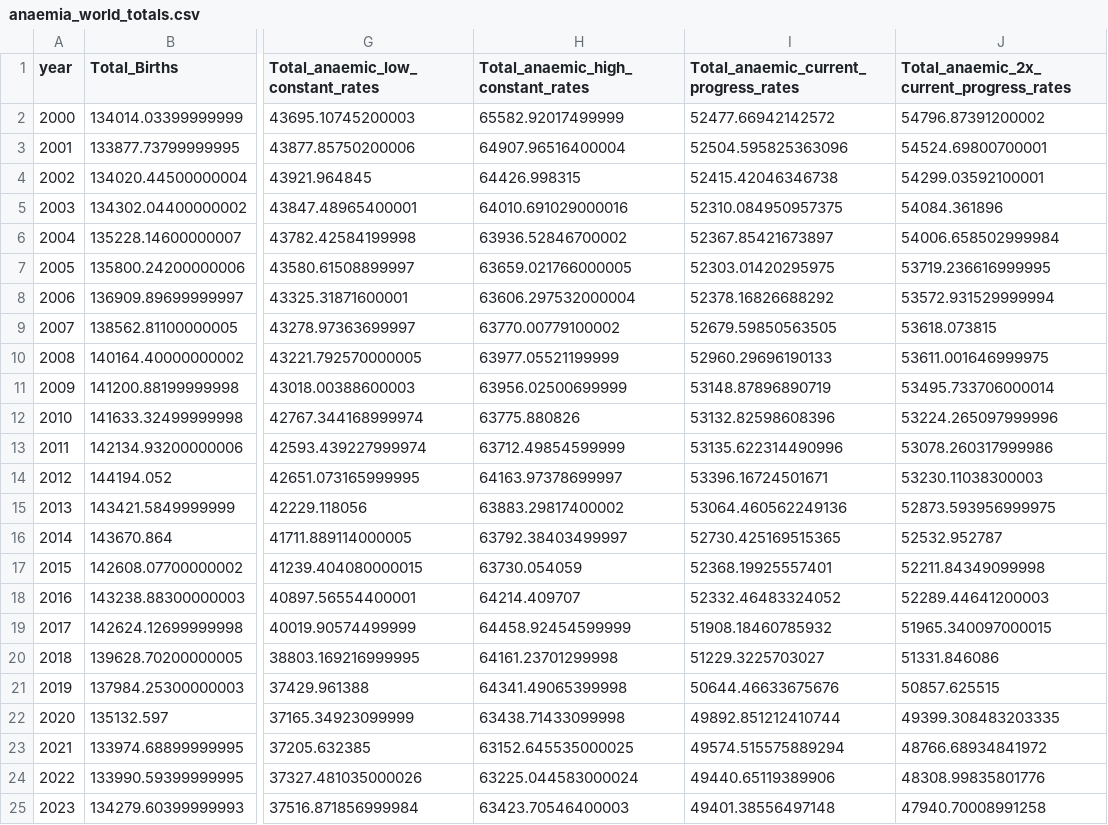
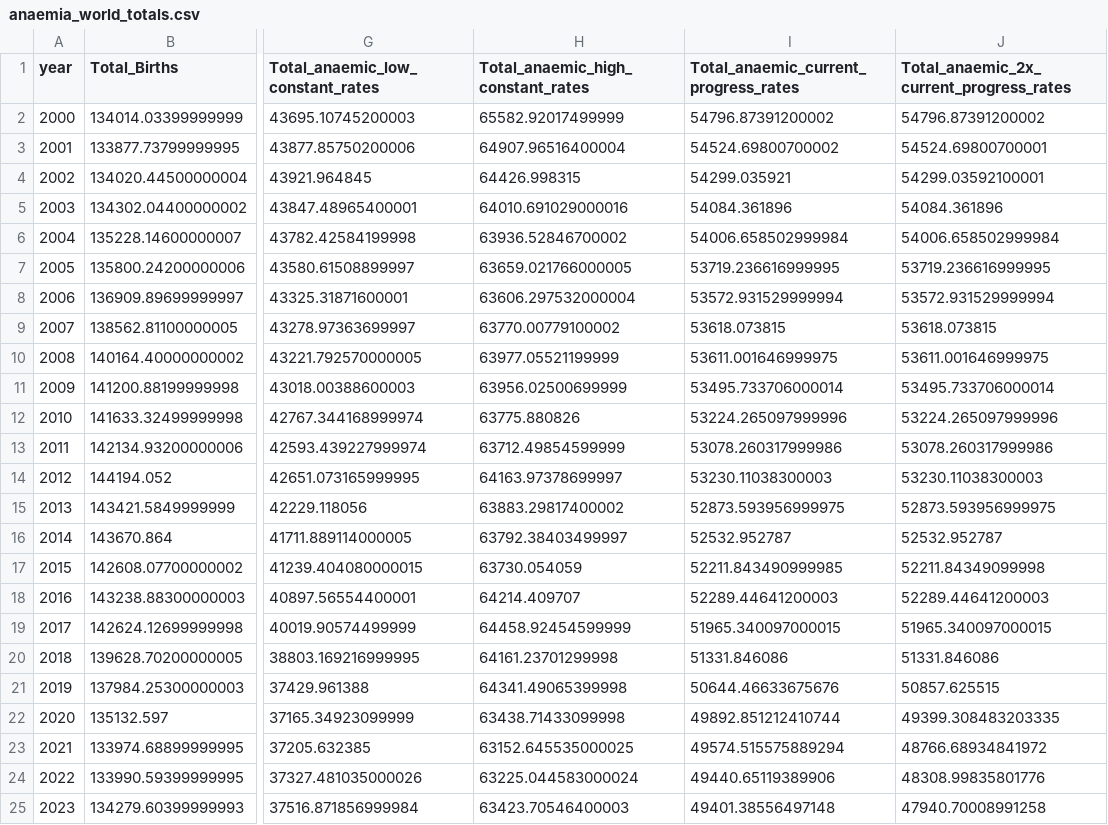
Before and after one commit to TheEconomist/nutrition, a CSV file: output-data/anaemia_world_totals.csv, drawn as a sheet; only a part is shown, gaps mark what is left out; the diff names each change by its address in the sheet, - before the commit and + after, or states it on an @@ line.

```diff
--- a/output-data/anaemia_world_totals.csv
+++ b/output-data/anaemia_world_totals.csv
-I2: 52477.66942142572
+I2: 54796.87391200002
-I3: 52504.595825363096
+I3: 54524.69800700002
-I4: 52415.42046346738
+I4: 54299.035921
-I5: 52310.084950957375
+I5: 54084.361896
-I6: 52367.85421673897
+I6: 54006.658502999984
-I7: 52303.01420295975
+I7: 53719.236616999995
-I8: 52378.16826688292
+I8: 53572.931529999994
-I9: 52679.59850563505
+I9: 53618.073815
-I10: 52960.29696190133
+I10: 53611.001646999975
-I11: 53148.87896890719
+I11: 53495.733706000014
-I12: 53132.82598608396
+I12: 53224.265097999996
-I13: 53135.622314490996
+I13: 53078.260317999986
-I14: 53396.16724501671
+I14: 53230.11038300003
-I15: 53064.460562249136
+I15: 52873.593956999975
-I16: 52730.425169515365
+I16: 52532.952787
-I17: 52368.19925557401
+I17: 52211.843490999985
-I18: 52332.46483324052
+I18: 52289.44641200003
-I19: 51908.18460785932
+I19: 51965.340097000015
-I20: 51229.3225703027
+I20: 51331.846086
```
Also changed, not shown: output-data/stunted_world_totals.csv, 6 other files.
